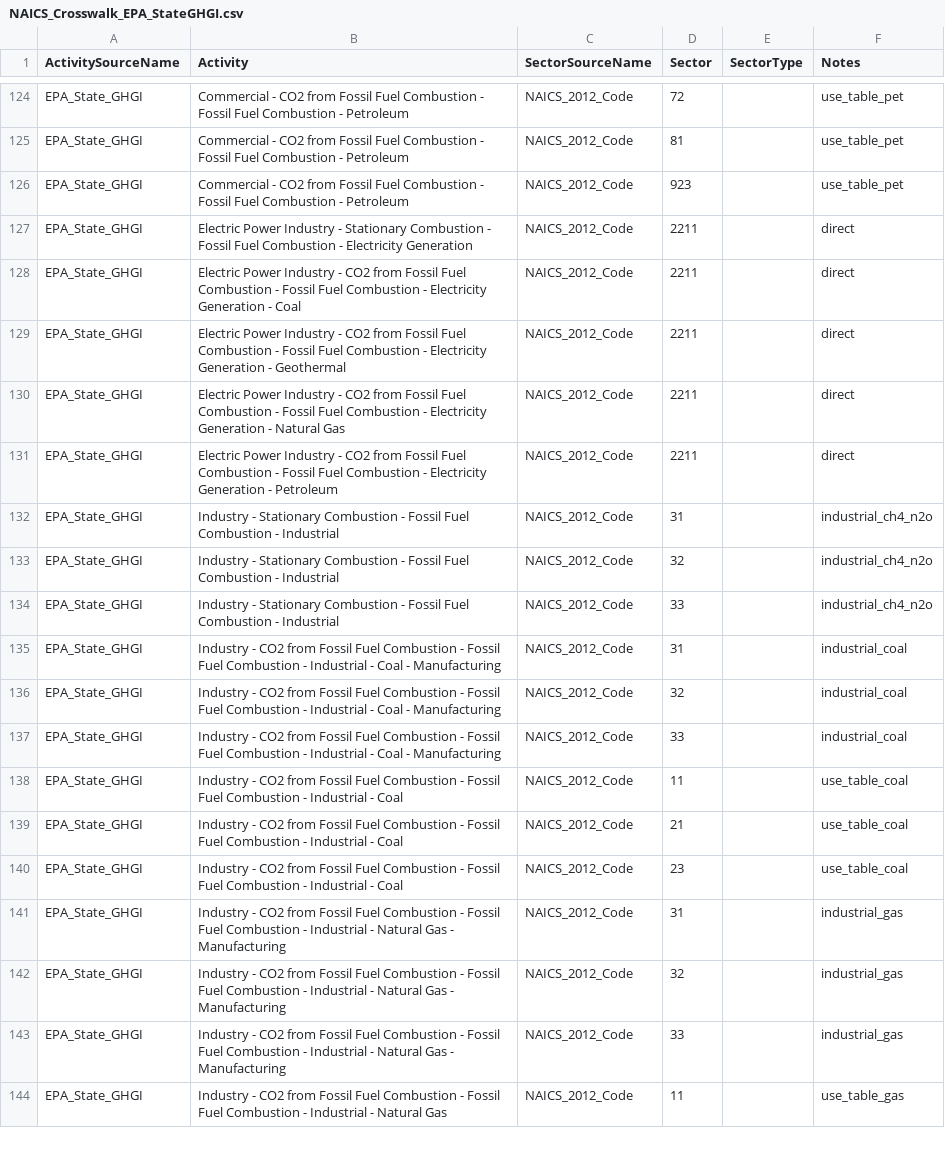
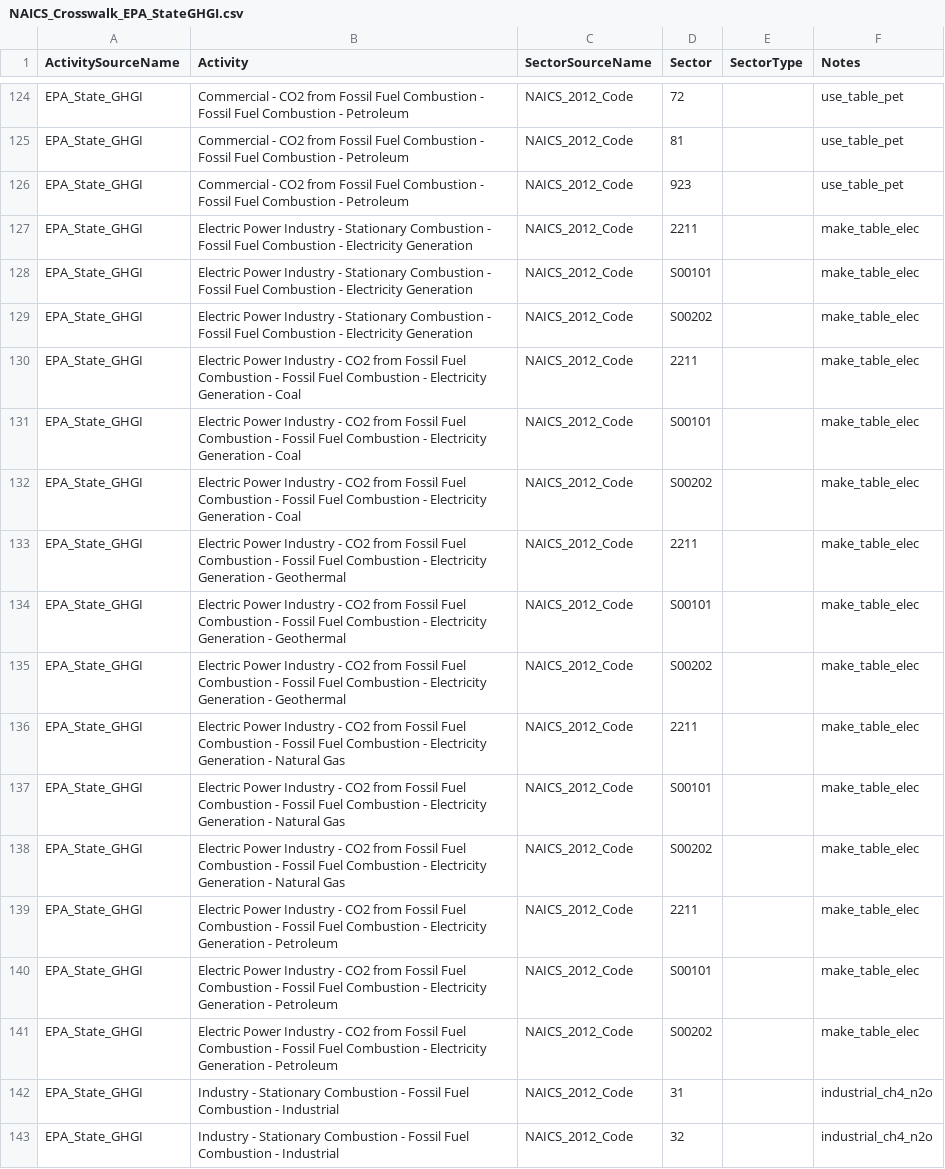
Before and after one commit to USEPA/flowsa, a CSV file: flowsa/data/activitytosectormapping/NAICS_Crosswalk_EPA_StateGHGI.csv, drawn as a sheet; only a part is shown, gaps mark what is left out; the shorter side is filled out with more unchanged rows.

Commit message:
update attribution approach for electricity to use make table (and gov't utilities) similar to national model

```diff
--- a/flowsa/data/activitytosectormapping/NAICS_Crosswalk_EPA_StateGHGI.csv
+++ b/flowsa/data/activitytosectormapping/NAICS_Crosswalk_EPA_StateGHGI.csv
@@ -126,7 +126,17 @@ EPA_State_GHGI,Commercial - CO2 from Fossil Fuel Combustion - Fossil Fuel Combus
 EPA_State_GHGI,Commercial - CO2 from Fossil Fuel Combustion - Fossil Fuel Combustion - Petroleum,NAICS_2012_Code,923,,use_table_pet
-EPA_State_GHGI,Electric Power Industry - Stationary Combustion - Fossil Fuel Combustion - Electricity Generation,NAICS_2012_Code,2211,,direct
-EPA_State_GHGI,Electric Power Industry - CO2 from Fossil Fuel Combustion - Fossil Fuel Combustion - Electricity Generation - Coal,NAICS_2012_Code,2211,,direct
-EPA_State_GHGI,Electric Power Industry - CO2 from Fossil Fuel Combustion - Fossil Fuel Combustion - Electricity Generation - Geothermal,NAICS_2012_Code,2211,,direct
-EPA_State_GHGI,Electric Power Industry - CO2 from Fossil Fuel Combustion - Fossil Fuel Combustion - Electricity Generation - Natural Gas,NAICS_2012_Code,2211,,direct
-EPA_State_GHGI,Electric Power Industry - CO2 from Fossil Fuel Combustion - Fossil Fuel Combustion - Electricity Generation - Petroleum,NAICS_2012_Code,2211,,direct
+EPA_State_GHGI,Electric Power Industry - Stationary Combustion - Fossil Fuel Combustion - Electricity Generation,NAICS_2012_Code,2211,,make_table_elec
+EPA_State_GHGI,Electric Power Industry - Stationary Combustion - Fossil Fuel Combustion - Electricity Generation,NAICS_2012_Code,S00101,,make_table_elec
+EPA_State_GHGI,Electric Power Industry - Stationary Combustion - Fossil Fuel Combustion - Electricity Generation,NAICS_2012_Code,S00202,,make_table_elec
+EPA_State_GHGI,Electric Power Industry - CO2 from Fossil Fuel Combustion - Fossil Fuel Combustion - Electricity Generation - Coal,NAICS_2012_Code,2211,,make_table_elec
+EPA_State_GHGI,Electric Power Industry - CO2 from Fossil Fuel Combustion - Fossil Fuel Combustion - Electricity Generation - Coal,NAICS_2012_Code,S00101,,make_table_elec
+EPA_State_GHGI,Electric Power Industry - CO2 from Fossil Fuel Combustion - Fossil Fuel Combustion - Electricity Generation - Coal,NAICS_2012_Code,S00202,,make_table_elec
+EPA_State_GHGI,Electric Power Industry - CO2 from Fossil Fuel Combustion - Fossil Fuel Combustion - Electricity Generation - Geothermal,NAICS_2012_Code,2211,,make_table_elec
+EPA_State_GHGI,Electric Power Industry - CO2 from Fossil Fuel Combustion - Fossil Fuel Combustion - Electricity Generation - Geothermal,NAICS_2012_Code,S00101,,make_table_elec
+EPA_State_GHGI,Electric Power Industry - CO2 from Fossil Fuel Combustion - Fossil Fuel Combustion - Electricity Generation - Geothermal,NAICS_2012_Code,S00202,,make_table_elec
+EPA_State_GHGI,Electric Power Industry - CO2 from Fossil Fuel Combustion - Fossil Fuel Combustion - Electricity Generation - Natural Gas,NAICS_2012_Code,2211,,make_table_elec
+EPA_State_GHGI,Electric Power Industry - CO2 from Fossil Fuel Combustion - Fossil Fuel Combustion - Electricity Generation - Natural Gas,NAICS_2012_Code,S00101,,make_table_elec
+EPA_State_GHGI,Electric Power Industry - CO2 from Fossil Fuel Combustion - Fossil Fuel Combustion - Electricity Generation - Natural Gas,NAICS_2012_Code,S00202,,make_table_elec
+EPA_State_GHGI,Electric Power Industry - CO2 from Fossil Fuel Combustion - Fossil Fuel Combustion - Electricity Generation - Petroleum,NAICS_2012_Code,2211,,make_table_elec
+EPA_State_GHGI,Electric Power Industry - CO2 from Fossil Fuel Combustion - Fossil Fuel Combustion - Electricity Generation - Petroleum,NAICS_2012_Code,S00101,,make_table_elec
+EPA_State_GHGI,Electric Power Industry - CO2 from Fossil Fuel Combustion - Fossil Fuel Combustion - Electricity Generation - Petroleum,NAICS_2012_Code,S00202,,make_table_elec
 EPA_State_GHGI,Industry - Stationary Combustion - Fossil Fuel Combustion - Industrial,NAICS_2012_Code,31,,industrial_ch4_n2o
```
Also changed, not shown: flowsa/methods/flowbysectoractivitysets/EPA_StateGHGI_asets.csv, 2 other files.
